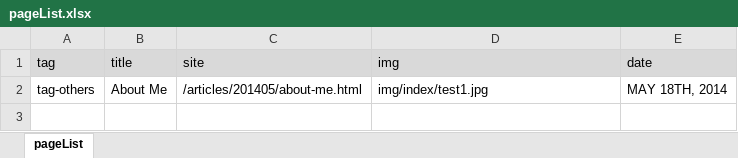
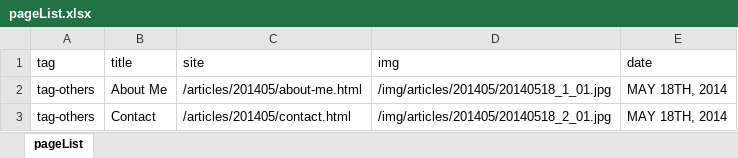
Before and after one commit to oxxostudio/oxxostudio.github.io, an Excel workbook: excel/pageList.xlsx, sheet pageList, drawn as a sheet; values as stored, in another font and other column widths than the file's, no borders; the diff names each change by its address in the sheet, - before the commit and + after, or states it on an @@ line.

Commit message:
add contact page

```diff
--- a/excel/pageList.xlsx (sheet pageList)
+++ b/excel/pageList.xlsx (sheet pageList)
-A1:E1 fill: #D9D9D9
+A1:E1 fill: none
-D2 (img): img/index/test1.jpg
+D2 (img): /img/articles/201405/20140518_1_01.jpg
+row 3: tag-others | Contact | /articles/201405/contact.html | /img/articles/201405/20140518_2_01.jpg | MAY 18TH, 2014
```
Also changed, not shown: 20 other files.
